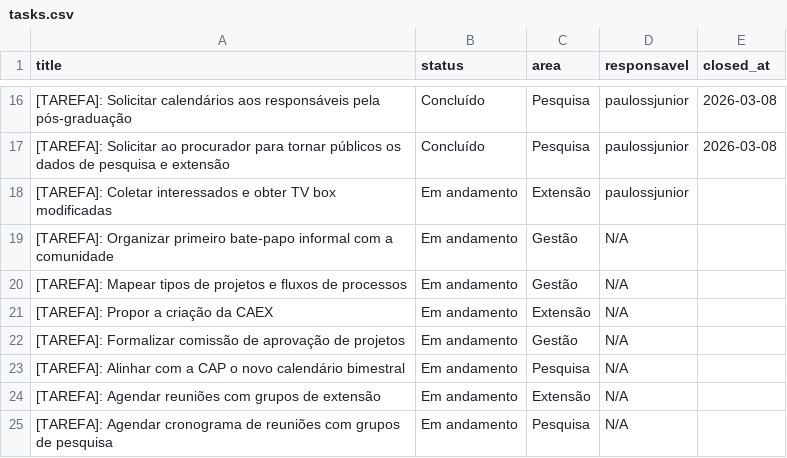
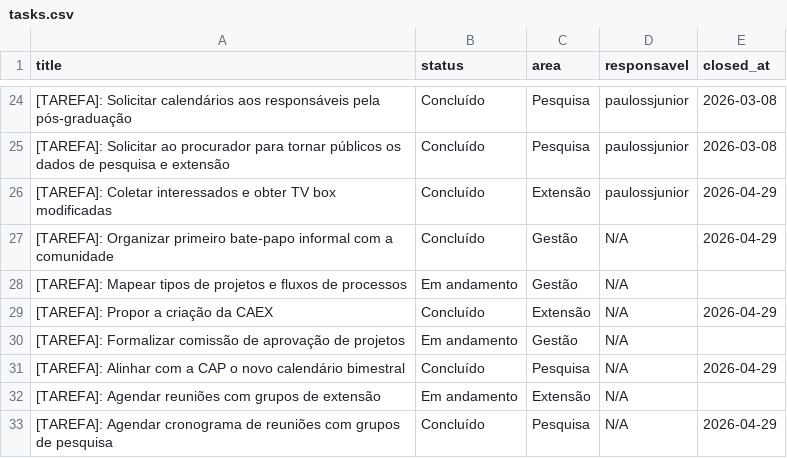
Before and after one commit to ifesserra-lab/diretoria, a CSV file: data/tasks.csv, drawn as a sheet; only a part is shown, gaps mark what is left out; the diff covers the shown part only.

```diff
--- a/data/tasks.csv
+++ b/data/tasks.csv
@@ -17,9 +25,9 @@ title,status,area,responsavel,closed_at
 [TAREFA]: Solicitar ao procurador para tornar públicos os dados de pesquisa e extensão,Concluído,Pesquisa,paulossjunior,2026-03-08
-[TAREFA]: Coletar interessados e obter TV box modificadas,Em andamento,Extensão,paulossjunior,
-[TAREFA]: Organizar primeiro bate-papo informal com a comunidade,Em andamento,Gestão,N/A,
+[TAREFA]: Coletar interessados e obter TV box modificadas,Concluído,Extensão,paulossjunior,2026-04-29
+[TAREFA]: Organizar primeiro bate-papo informal com a comunidade,Concluído,Gestão,N/A,2026-04-29
 [TAREFA]: Mapear tipos de projetos e fluxos de processos,Em andamento,Gestão,N/A,
-[TAREFA]: Propor a criação da CAEX,Em andamento,Extensão,N/A,
+[TAREFA]: Propor a criação da CAEX,Concluído,Extensão,N/A,2026-04-29
 [TAREFA]: Formalizar comissão de aprovação de projetos,Em andamento,Gestão,N/A,
-[TAREFA]: Alinhar com a CAP o novo calendário bimestral,Em andamento,Pesquisa,N/A,
+[TAREFA]: Alinhar com a CAP o novo calendário bimestral,Concluído,Pesquisa,N/A,2026-04-29
 [TAREFA]: Agendar reuniões com grupos de extensão,Em andamento,Extensão,N/A,
-[TAREFA]: Agendar cronograma de reuniões com grupos de pesquisa,Em andamento,Pesquisa,N/A,
+[TAREFA]: Agendar cronograma de reuniões com grupos de pesquisa,Concluído,Pesquisa,N/A,2026-04-29
```
Also changed, not shown: 8 added rows and 4 edited cells elsewhere in this file, 7 other files.
